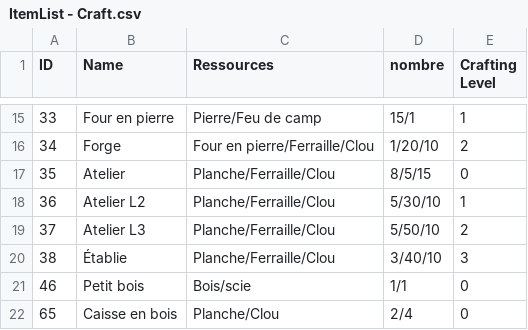
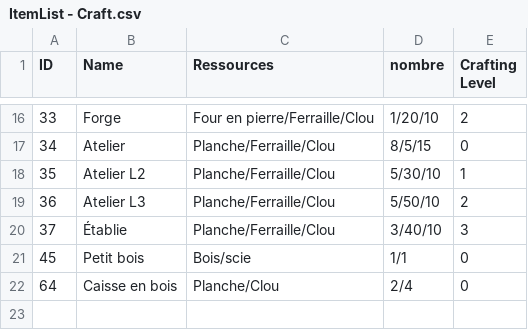
Before and after one commit to Decratos/Into_The_Frost_Project, a CSV file: Assets/Resources/Tableur/ItemList - Craft.csv, drawn as a sheet; only a part is shown, gaps mark what is left out; the diff covers the shown part only.

```diff
--- a/Assets/Resources/Tableur/ItemList - Craft.csv
+++ b/Assets/Resources/Tableur/ItemList - Craft.csv
@@ -15,8 +16,7 @@ ID,Name,Ressources,nombre,Crafting Level
-33,Four en pierre,Pierre/Feu de camp,15/1,1
-34,Forge,Four en pierre/Ferraille/Clou,1/20/10,2
-35,Atelier,Planche/Ferraille/Clou,8/5/15,0
-36,Atelier L2,Planche/Ferraille/Clou,5/30/10,1
-37,Atelier L3,Planche/Ferraille/Clou,5/50/10,2
-38,Établie,Planche/Ferraille/Clou,3/40/10,3
-46,Petit bois,Bois/scie,1/1,0
-65,Caisse en bois,Planche/Clou,2/4,0
+33,Forge,Four en pierre/Ferraille/Clou,1/20/10,2
+34,Atelier,Planche/Ferraille/Clou,8/5/15,0
+35,Atelier L2,Planche/Ferraille/Clou,5/30/10,1
+36,Atelier L3,Planche/Ferraille/Clou,5/50/10,2
+37,Établie,Planche/Ferraille/Clou,3/40/10,3
+45,Petit bois,Bois/scie,1/1,0
+64,Caisse en bois,Planche/Clou,2/4,0
```
Also changed, not shown: 2 added rows, 1 removed row and 27 edited cells elsewhere in this file, Assets/Resources/Tableur/ItemList - Food.csv, Assets/Resources/Tableur/ItemList - Utilitaire.csv, 15 other files.
